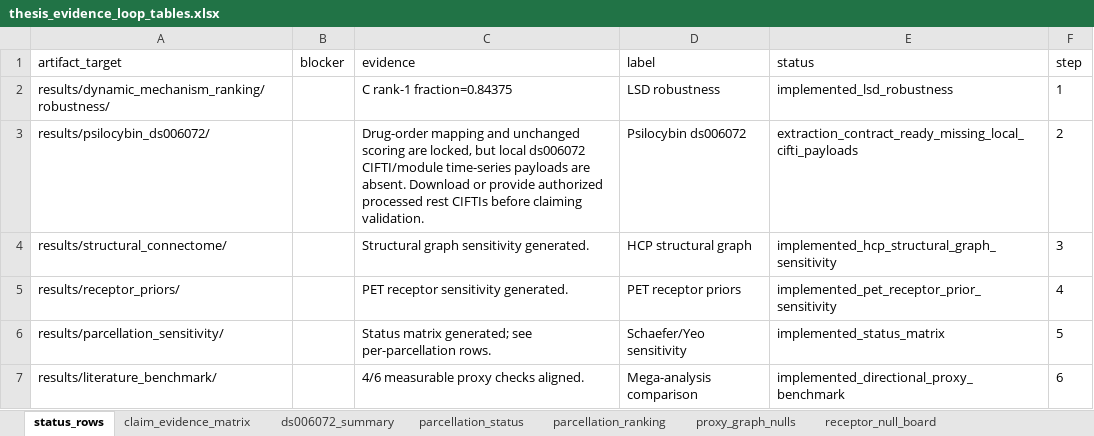
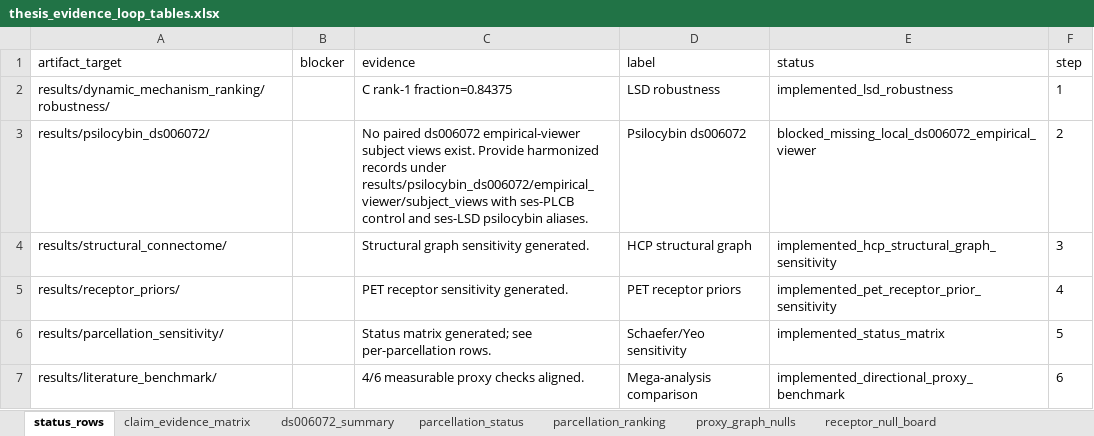
Before and after one commit to grimgrimberg/LSD_Thesis, an Excel workbook: results/thesis_evidence_loop/exports/thesis_evidence_loop_tables.xlsx, sheet status_rows, drawn as a sheet; values as stored, in another font and other column widths than the file's, no borders; the diff names each change by its address in the sheet, - before the commit and + after, or states it on an @@ line.

```diff
--- a/results/thesis_evidence_loop/exports/thesis_evidence_loop_tables.xlsx (sheet status_rows)
+++ b/results/thesis_evidence_loop/exports/thesis_evidence_loop_tables.xlsx (sheet status_rows)
-C3 (evidence): Drug-order mapping and unchanged scoring are locked, but local ds006072 CIFTI/module time-series payloads are absent. Download or provide authorized processed rest CIFTIs before claiming validation.
+C3 (evidence): No paired ds006072 empirical-viewer subject views exist. Provide harmonized records under results/psilocybin_ds006072/empirical_viewer/subject_views with ses-PLCB control and ses-LSD psilocybin aliases.
-E3 (status): extraction_contract_ready_missing_local_cifti_payloads
+E3 (status): blocked_missing_local_ds006072_empirical_viewer
```
Also changed, not shown: sheet claim_evidence_matrix, 20 other files.
